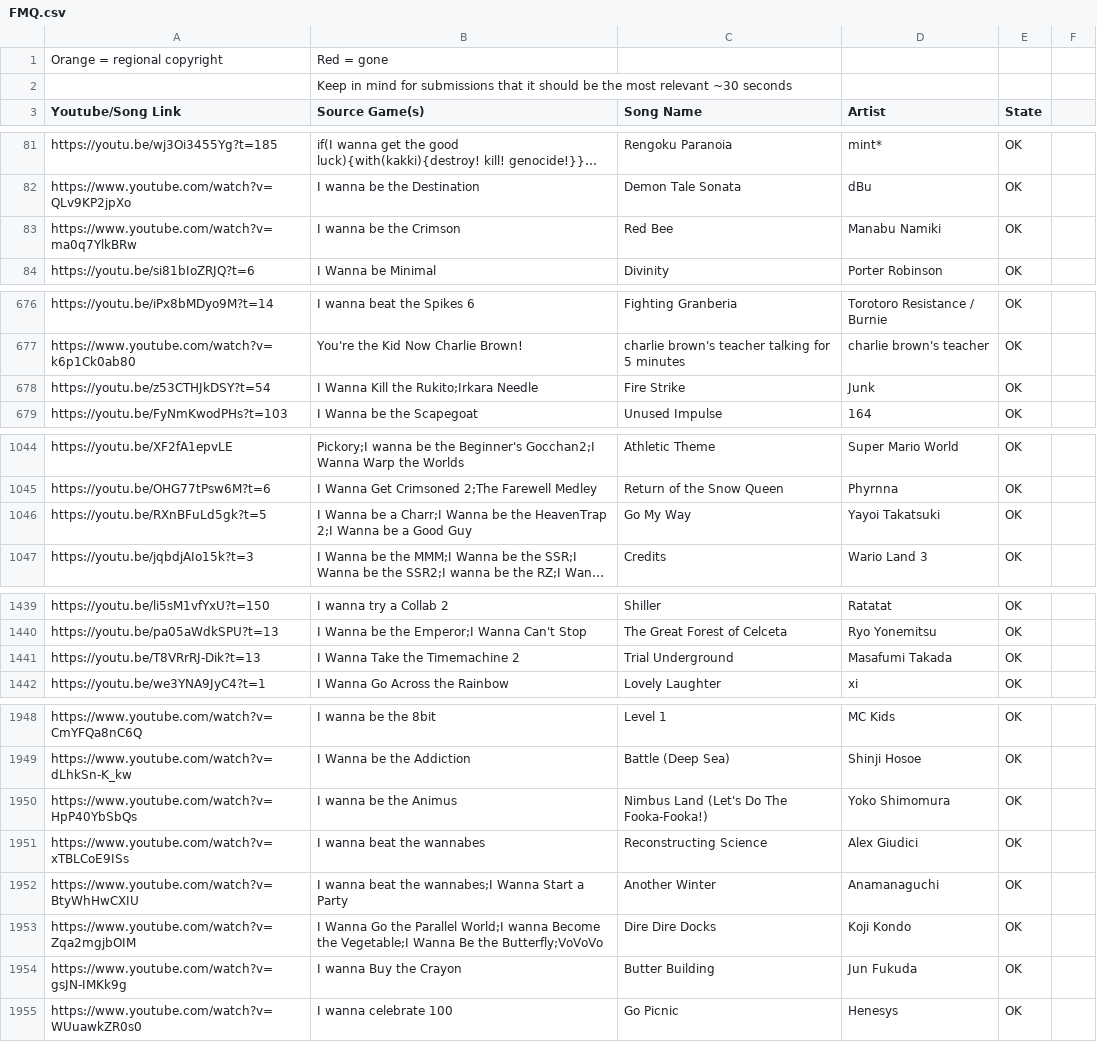
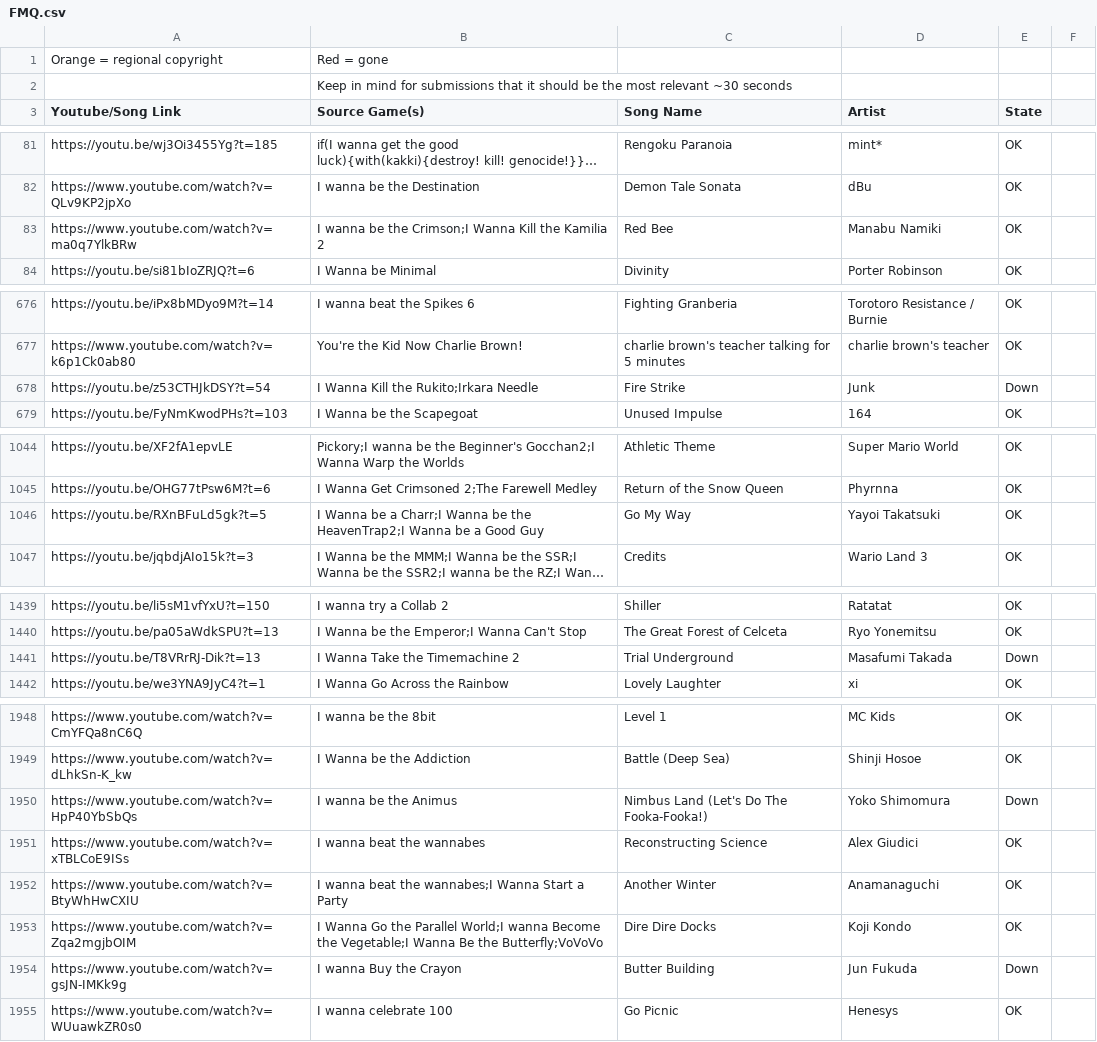
Before and after one commit to PlayerDash2017/Fangame-Music-Quiz-Page-ver, a CSV file: FMQ.csv, drawn as a sheet; only a part is shown, gaps mark what is left out; long unchanged cells end in …; the diff covers the shown part only; the diff names each change by its address in the sheet, - before the commit and + after, or states it on an @@ line.

```diff
--- a/FMQ.csv
+++ b/FMQ.csv
-B83 (Source Game(s)): I wanna be the Crimson
+B83 (Source Game(s)): I wanna be the Crimson;I Wanna Kill the Kamilia 2
-E678 (State): OK
+E678 (State): Down
-B1046 (Source Game(s)): …be the HeavenTrap 2;I Wanna be…
+B1046 (Source Game(s)): …be the HeavenTrap2;I Wanna be…
-E1441 (State): OK
+E1441 (State): Down
-E1950 (State): OK
+E1950 (State): Down
-E1954 (State): OK
+E1954 (State): Down
```
Also changed, not shown: 13 added rows and 8 edited cells elsewhere in this file.
